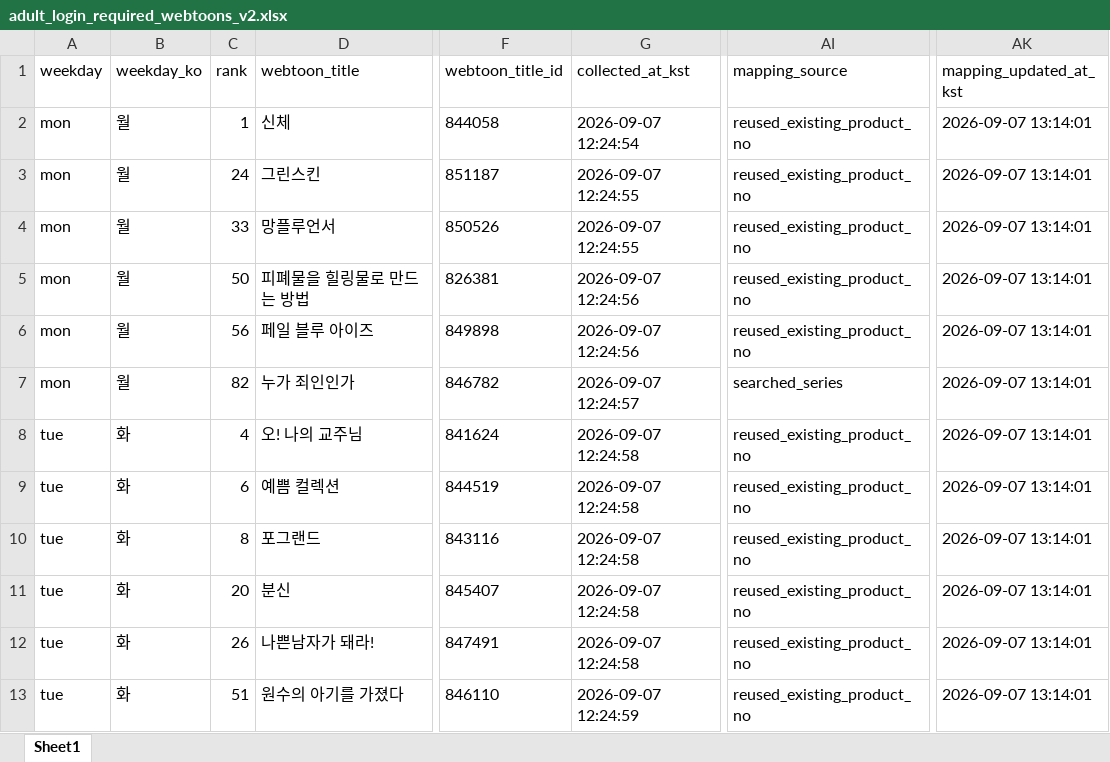
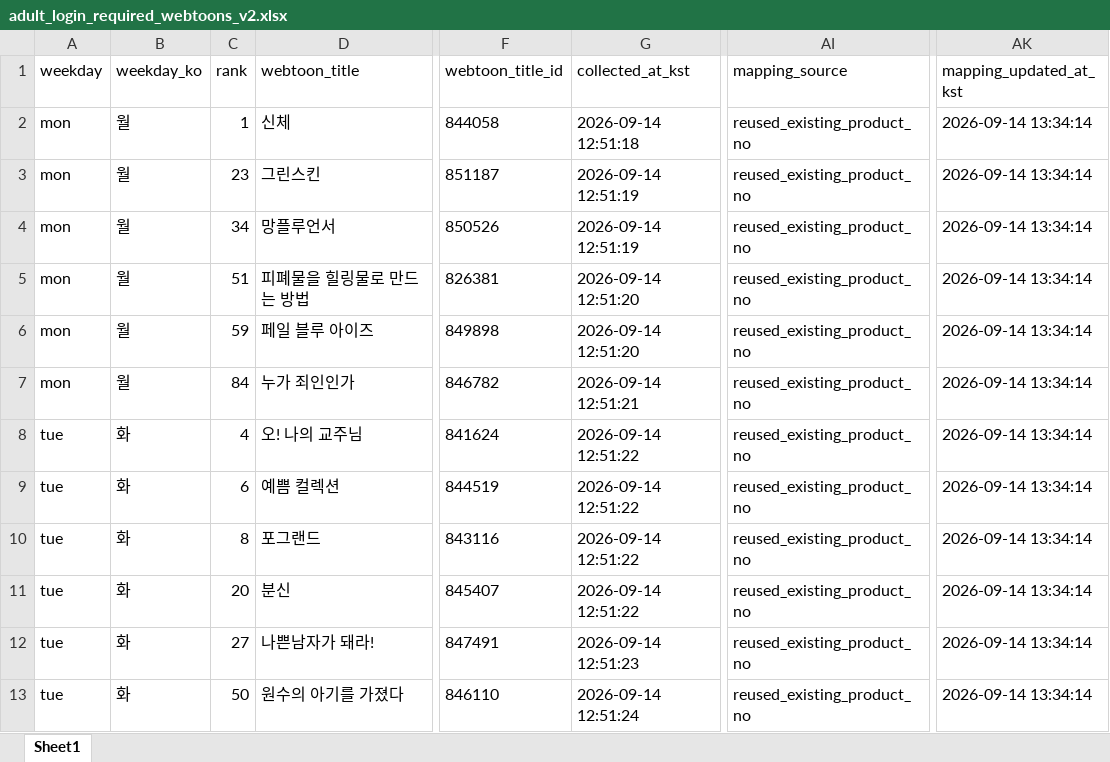
Before and after one commit to johnlee211/web_dash1, an Excel workbook: data/adult_login_required_webtoons_v2.xlsx, sheet Sheet1, drawn as a sheet; only a part is shown, gaps mark what is left out; values as stored, in another font and other column widths than the file's, no borders; the diff covers the shown part only; the diff names each change by its address in the sheet, - before the commit and + after, or states it on an @@ line.

```diff
--- a/data/adult_login_required_webtoons_v2.xlsx (sheet Sheet1)
+++ b/data/adult_login_required_webtoons_v2.xlsx (sheet Sheet1)
-G2 (collected_at_kst): 2026-09-07 12:24:54
+G2 (collected_at_kst): 2026-09-14 12:51:18
-AK2:AK13 (mapping_updated_at_kst): 2026-09-07 13:14:01
+AK2:AK13 (mapping_updated_at_kst): 2026-09-14 13:34:14
-C3 (rank): 24
+C3 (rank): 23
-G3:G4 (collected_at_kst): 2026-09-07 12:24:55
+G3:G4 (collected_at_kst): 2026-09-14 12:51:19
-C4 (rank): 33
+C4 (rank): 34
-C5 (rank): 50
+C5 (rank): 51
-G5:G6 (collected_at_kst): 2026-09-07 12:24:56
+G5:G6 (collected_at_kst): 2026-09-14 12:51:20
-C6 (rank): 56
+C6 (rank): 59
-C7 (rank): 82
+C7 (rank): 84
-G7 (collected_at_kst): 2026-09-07 12:24:57
+G7 (collected_at_kst): 2026-09-14 12:51:21
-AI7 (mapping_source): searched_series
+AI7 (mapping_source): reused_existing_product_no
-G8:G11 (collected_at_kst): 2026-09-07 12:24:58
+G8:G11 (collected_at_kst): 2026-09-14 12:51:22
-C12 (rank): 26
+C12 (rank): 27
-G12 (collected_at_kst): 2026-09-07 12:24:58
+G12 (collected_at_kst): 2026-09-14 12:51:23
-C13 (rank): 51
+C13 (rank): 50
-G13 (collected_at_kst): 2026-09-07 12:24:59
+G13 (collected_at_kst): 2026-09-14 12:51:24
```
Also changed, not shown: 1 added row, 2 removed rows and 179 edited cells elsewhere in this sheet, data/naver_webtoon_series_mapping_duplicate_rows.xlsx, data/naver_webtoon_series_productNo_mapping_v2_title_cleaned.xlsx, 9 other files.
